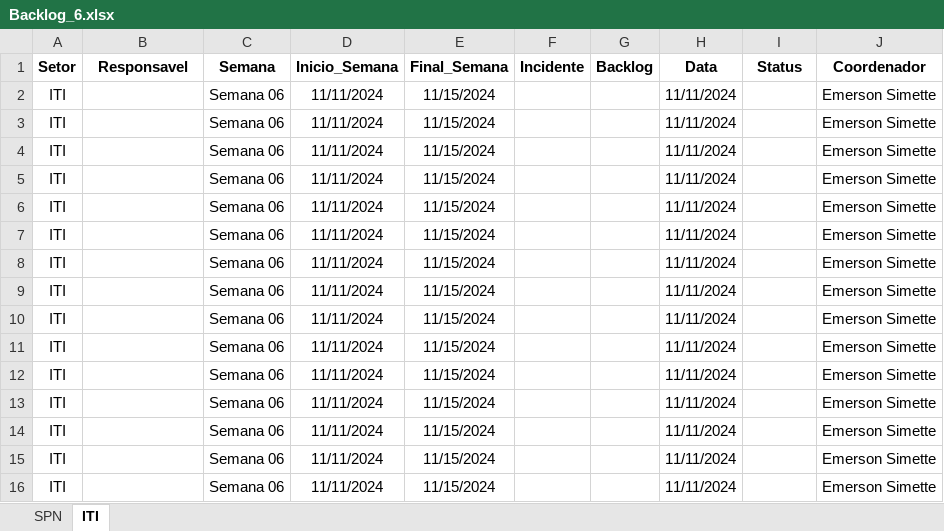
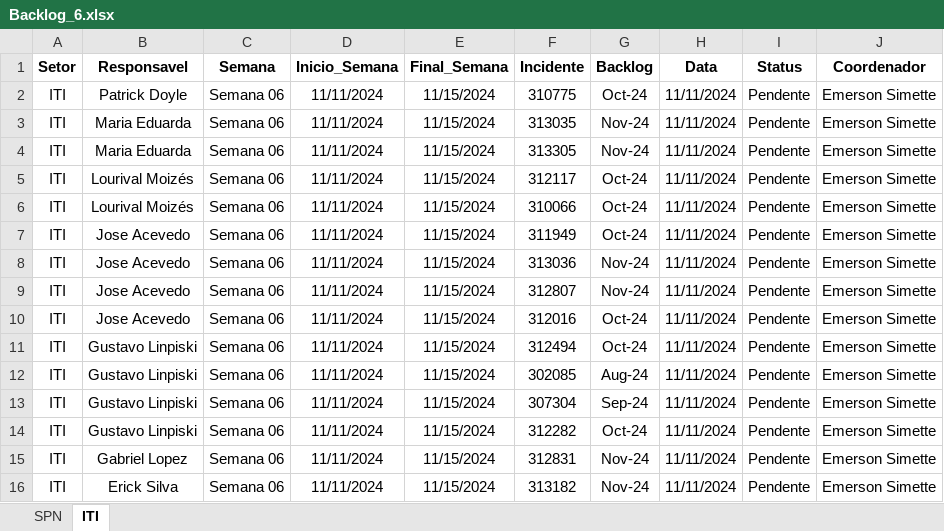
Before and after one commit to GeekFrancisco/Franciscodatais, an Excel workbook: Base/Backlog_6.xlsx, sheet ITI, drawn as a sheet; only a part is shown; values as stored, in another font and other column widths than the file's, no borders; the diff covers the shown part only; the diff names each change by its address in the sheet, - before the commit and + after, or states it on an @@ line.

```diff
--- a/Base/Backlog_6.xlsx (sheet ITI)
+++ b/Base/Backlog_6.xlsx (sheet ITI)
-B2 (Responsavel): (empty)
+B2 (Responsavel): Patrick Doyle
-F2 (Incidente): (empty)
+F2 (Incidente): 310775
-G2 (Backlog): (empty)
+G2 (Backlog): Oct-24
-I2:I16 (Status): (empty)
+I2:I16 (Status): Pendente
-B3:B4 (Responsavel): (empty)
+B3:B4 (Responsavel): Maria Eduarda
-F3 (Incidente): (empty)
+F3 (Incidente): 313035
-G3:G4 (Backlog): (empty)
+G3:G4 (Backlog): Nov-24
-F4 (Incidente): (empty)
+F4 (Incidente): 313305
-B5:B6 (Responsavel): (empty)
+B5:B6 (Responsavel): Lourival Moizés
-F5 (Incidente): (empty)
+F5 (Incidente): 312117
-G5:G7 (Backlog): (empty)
+G5:G7 (Backlog): Oct-24
-F6 (Incidente): (empty)
+F6 (Incidente): 310066
-B7:B10 (Responsavel): (empty)
+B7:B10 (Responsavel): Jose Acevedo
-F7 (Incidente): (empty)
+F7 (Incidente): 311949
-F8 (Incidente): (empty)
+F8 (Incidente): 313036
-G8:G9 (Backlog): (empty)
+G8:G9 (Backlog): Nov-24
-F9 (Incidente): (empty)
+F9 (Incidente): 312807
-F10 (Incidente): (empty)
+F10 (Incidente): 312016
-G10:G11 (Backlog): (empty)
+G10:G11 (Backlog): Oct-24
-B11:B14 (Responsavel): (empty)
+B11:B14 (Responsavel): Gustavo Linpiski
-F11 (Incidente): (empty)
+F11 (Incidente): 312494
-F12 (Incidente): (empty)
+F12 (Incidente): 302085
-G12 (Backlog): (empty)
+G12 (Backlog): Aug-24
-F13 (Incidente): (empty)
+F13 (Incidente): 307304
-G13 (Backlog): (empty)
+G13 (Backlog): Sep-24
-F14 (Incidente): (empty)
+F14 (Incidente): 312282
-G14 (Backlog): (empty)
+G14 (Backlog): Oct-24
-B15 (Responsavel): (empty)
+B15 (Responsavel): Gabriel Lopez
-F15 (Incidente): (empty)
+F15 (Incidente): 312831
-G15:G16 (Backlog): (empty)
+G15:G16 (Backlog): Nov-24
-B16 (Responsavel): (empty)
+B16 (Responsavel): Erick Silva
-F16 (Incidente): (empty)
+F16 (Incidente): 313182
```
Also changed, not shown: 23 removed rows and 68 edited cells elsewhere in this sheet, sheet SPN, Base/consolidado.xlsx, 13 other files.
